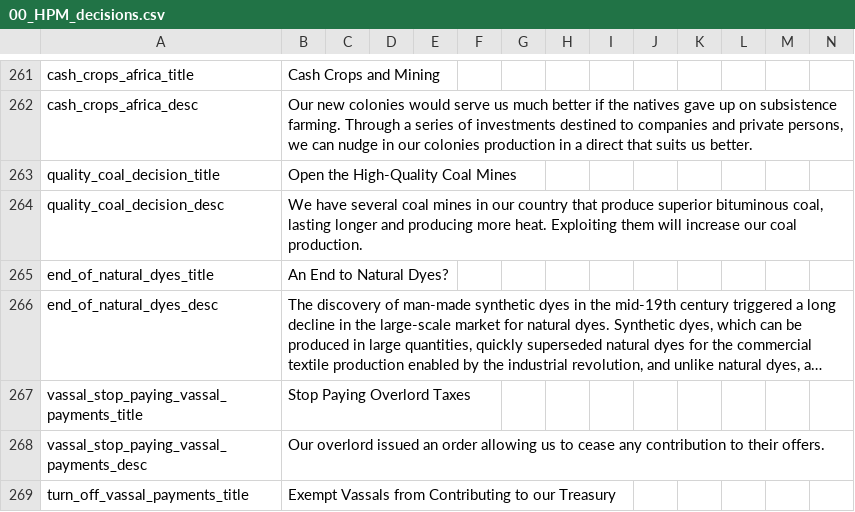
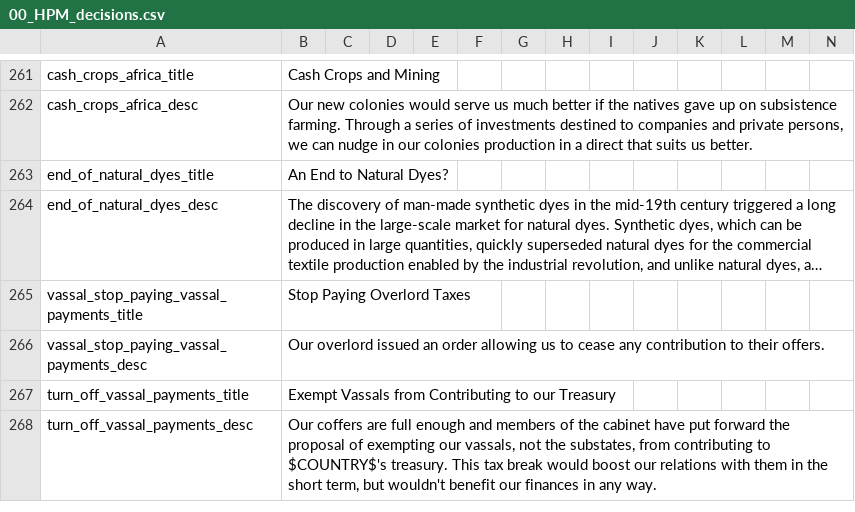
Before and after one commit to arkhometha/Historical-Project-Mod, a CSV file: HPM/localisation/00_HPM_decisions.csv, drawn as a sheet; only a part is shown, gaps mark what is left out; the shorter side is filled out with more unchanged rows; long unchanged cells end in …; the diff names each change by its address in the sheet, - before the commit and + after, or states it on an @@ line.

```diff
--- a/HPM/localisation/00_HPM_decisions.csv
+++ b/HPM/localisation/00_HPM_decisions.csv
-row 263: quality_coal_decision_title | Open the High-Quality Coal Mines
-row 264: quality_coal_decision_desc | We have several coal mines in our country that produce superior bituminous coal, lasting longer and producing more heat. Exploiting them will increase our coal production.
```
Also changed, not shown: HPM/localisation/00_HPM_events.csv, HPM/localisation/00_HPM_tech.csv, 9 other files.
